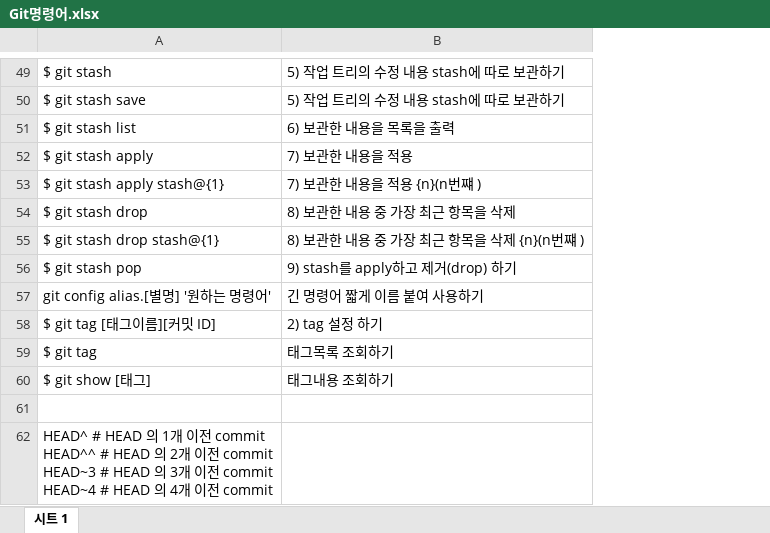
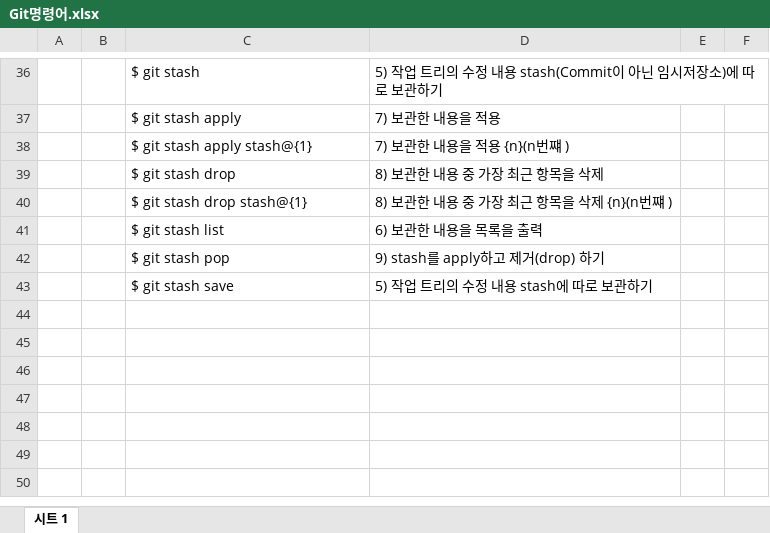
Before and after one commit to Jjae-Jjae/Jjae-Jjae.github.io, an Excel workbook: _posts/git/2021/Git명령어.xlsx, sheet 시트 1, drawn as a sheet; only a part is shown, gaps mark what is left out; values as stored, in another font and other column widths than the file's, no borders; removed rows and columns are numbered as before the commit, all else as after; ↵ is a line break in a cell; the diff covers the shown part only; the diff names each change by its address in the sheet, - before the commit and + after, or states it on an @@ line.

```diff
--- a/_posts/git/2021/Git명령어.xlsx (sheet 시트 1)
+++ b/_posts/git/2021/Git명령어.xlsx (sheet 시트 1)
+column A, empty
+column B, empty
+column E, empty
+column F, empty
-D36: 5) 작업 트리의 수정 내용 stash에 따로 보관하기
+D36: 5) 작업 트리의 수정 내용 stash(Commit이 아닌 임시저장소)에 따로 보관하기
-row 50: $ git stash save | 5) 작업 트리의 수정 내용 stash에 따로 보관하기
@@ row 51 moved to row 41: $ git stash list @@
@@ row 57 moved to row 33: git config alias.[별명] '원하는 명령어' @@
@@ row 58 moved to row 32: $ git tag [태그이름][커밋 ID] @@
@@ row 59 moved to row 31: $ git tag @@
@@ row 60 moved to row 35: $ git show [태그] @@
-row 43: (empty)
+row 43:  |  | $ git stash save | 5) 작업 트리의 수정 내용 stash에 따로 보관하기
-row 62: HEAD^ # HEAD 의 1개 이전 commit ↵ HEAD^^ # HEAD 의 2개 이전 commit ↵ HEAD~3 # HEAD 의 3개 이전 commit ↵ HEAD~4 # HEAD 의 4개 이전 commit
```
Also changed, not shown: 4 added rows, 21 removed rows, 11 moved rows, 2 edited cells and cell formats elsewhere in this sheet, 1 other file.
